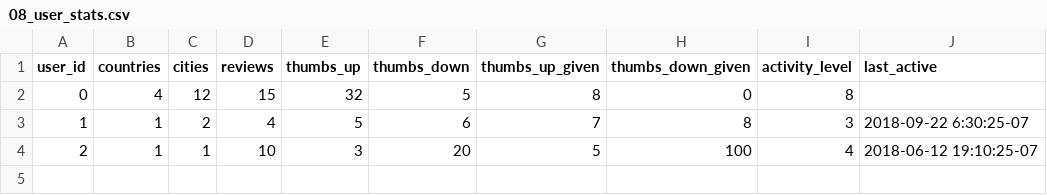
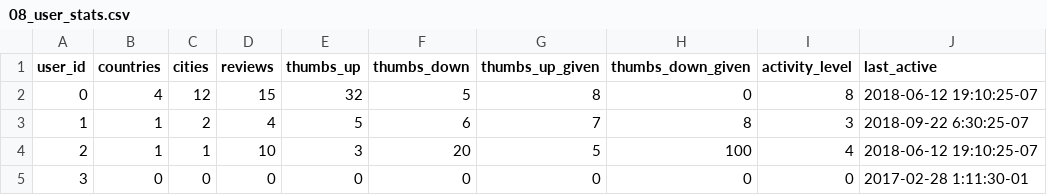
Before and after one commit to tlapana/sipuliton, a CSV file: services/postgres/mock_data/08_user_stats.csv, drawn as a sheet.

Commit message:
1 more user

```diff
--- a/services/postgres/mock_data/08_user_stats.csv
+++ b/services/postgres/mock_data/08_user_stats.csv
@@ -1,4 +1,5 @@
 user_id,countries,cities,reviews,thumbs_up,thumbs_down,thumbs_up_given,thumbs_down_given,activity_level,last_active
-0,4,12,15,32,5,8,0,8,
+0,4,12,15,32,5,8,0,8,2018-06-12 19:10:25-07
 1,1,2,4,5,6,7,8,3,2018-09-22 6:30:25-07
 2,1,1,10,3,20,5,100,4,2018-06-12 19:10:25-07
+3,0,0,0,0,0,0,0,0,2017-02-28 1:11:30-01
```
Also changed, not shown: services/postgres/mock_data/07_user_profile.csv, 1 other file.
